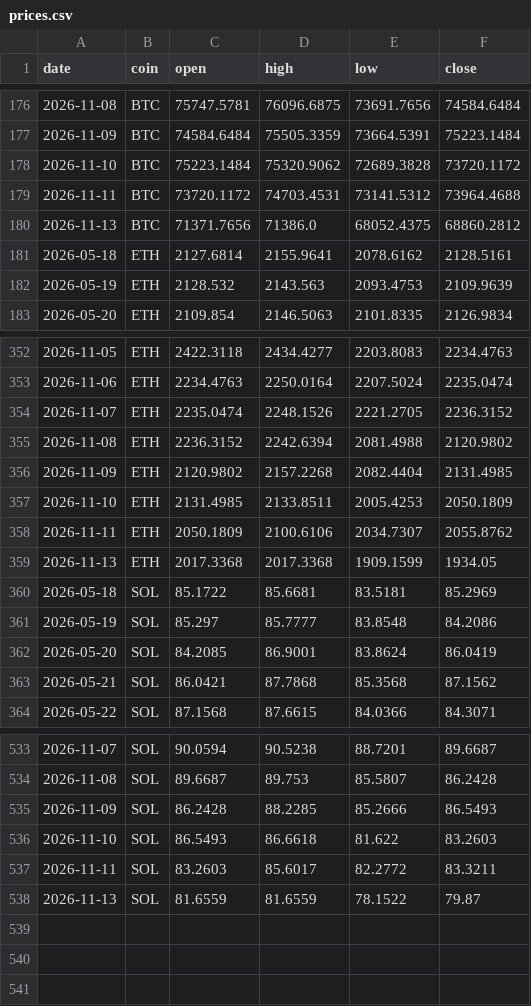
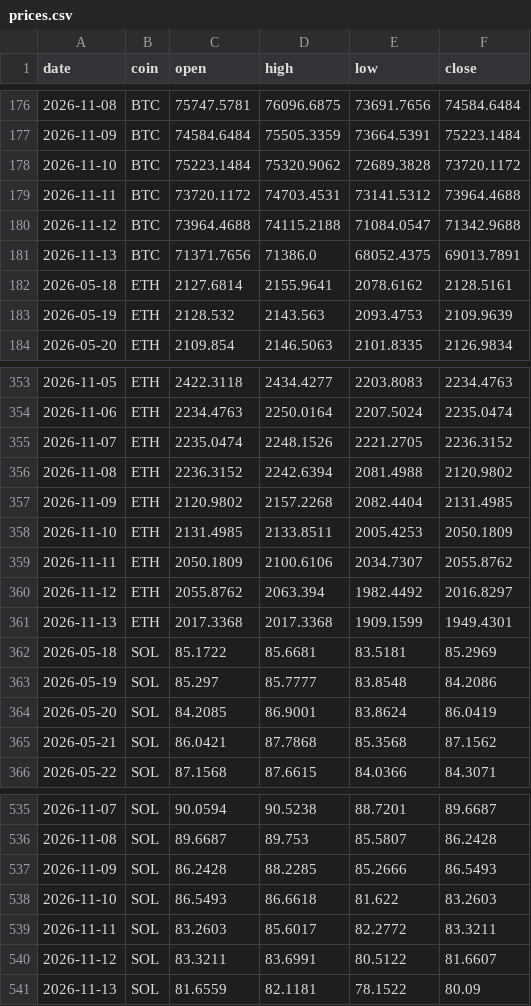
Before and after one commit to Z3US-23/crypto-dashboard-v2, a CSV file: data/prices.csv, drawn as a sheet; only a part is shown, gaps mark what is left out.

```diff
--- a/data/prices.csv
+++ b/data/prices.csv
@@ -179,3 +179,4 @@ date,coin,open,high,low,close
 2026-11-11,BTC,73720.1172,74703.4531,73141.5312,73964.4688
-2026-11-13,BTC,71371.7656,71386.0,68052.4375,68860.2812
+2026-11-12,BTC,73964.4688,74115.2188,71084.0547,71342.9688
+2026-11-13,BTC,71371.7656,71386.0,68052.4375,69013.7891
 2026-05-18,ETH,2127.6814,2155.9641,2078.6162,2128.5161
@@ -358,3 +359,4 @@ date,coin,open,high,low,close
 2026-11-11,ETH,2050.1809,2100.6106,2034.7307,2055.8762
-2026-11-13,ETH,2017.3368,2017.3368,1909.1599,1934.05
+2026-11-12,ETH,2055.8762,2063.394,1982.4492,2016.8297
+2026-11-13,ETH,2017.3368,2017.3368,1909.1599,1949.4301
 2026-05-18,SOL,85.1722,85.6681,83.5181,85.2969
@@ -537,2 +539,3 @@ date,coin,open,high,low,close
 2026-11-11,SOL,83.2603,85.6017,82.2772,83.3211
-2026-11-13,SOL,81.6559,81.6559,78.1522,79.87
+2026-11-12,SOL,83.3211,83.6991,80.5122,81.6607
+2026-11-13,SOL,81.6559,82.1181,78.1522,80.09
```
Also changed, not shown: 2 other files.
